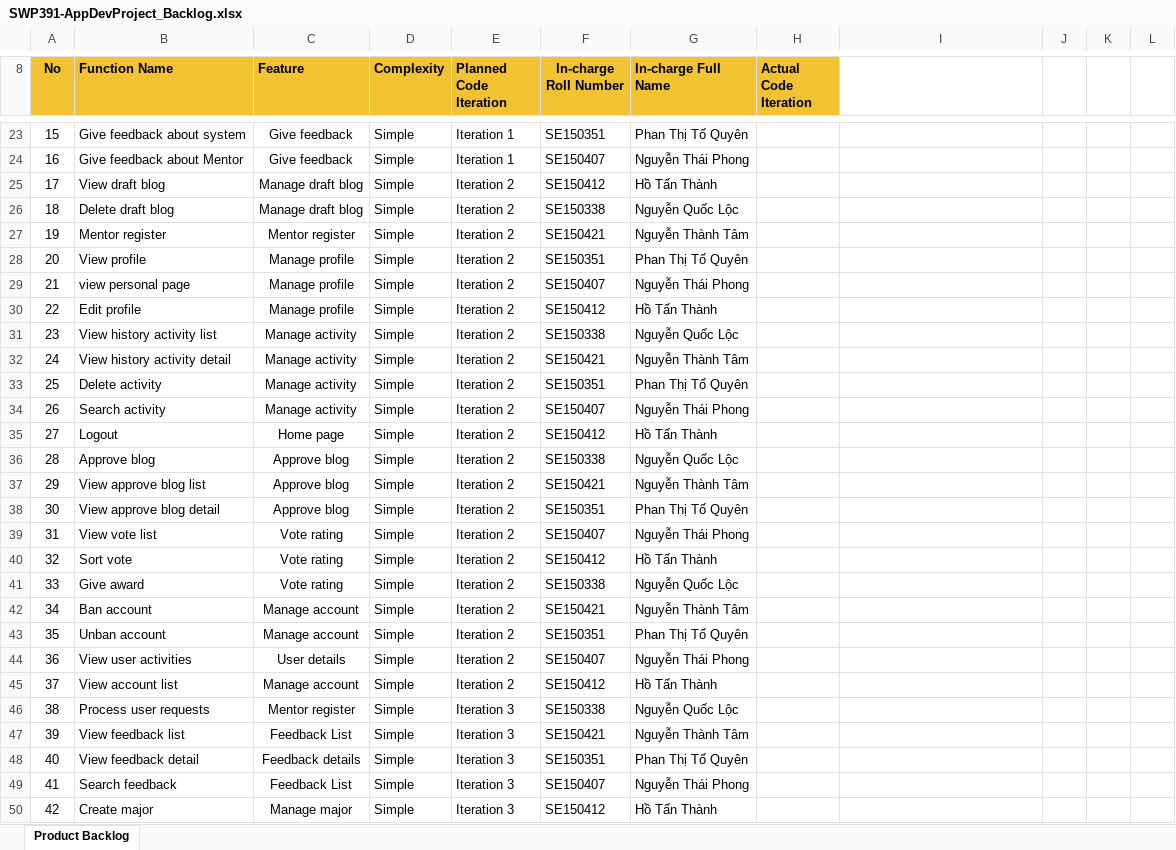
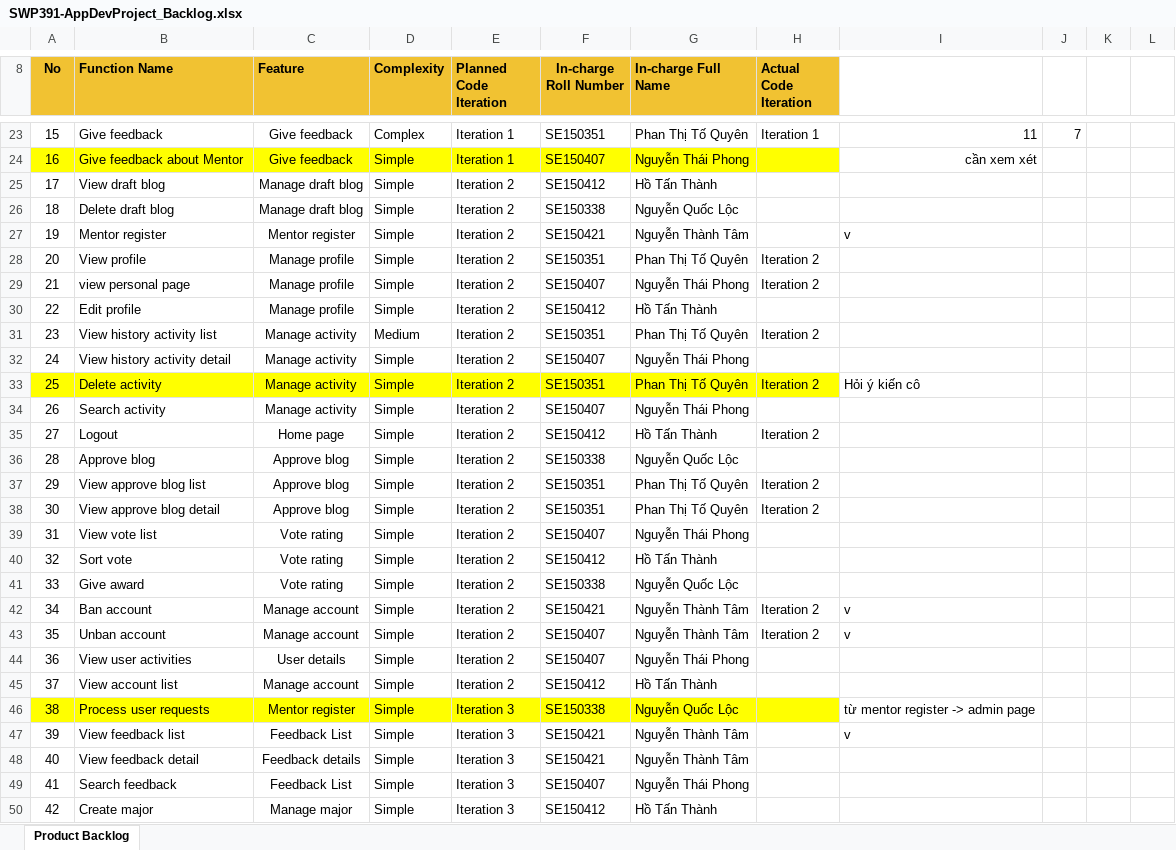
Before and after one commit to ToQuyenPhan/SE1622_Group4_AcademicBlogAtFPTU, an Excel workbook: Documents/SWP391-AppDevProject_Backlog.xlsx, sheet Product Backlog, drawn as a sheet; only a part is shown, gaps mark what is left out; values as stored, in another font and other column widths than the file's, no borders; charts and pictures not drawn; the diff covers the shown part only; the diff names each change by its address in the sheet, - before the commit and + after, or states it on an @@ line.

```diff
--- a/Documents/SWP391-AppDevProject_Backlog.xlsx (sheet Product Backlog)
+++ b/Documents/SWP391-AppDevProject_Backlog.xlsx (sheet Product Backlog)
-B23 (Function Name): Give feedback about system
+B23 (Function Name): Give feedback
-D23 (Complexity): Simple
+D23 (Complexity): Complex
-H23 (Actual Code Iteration): (empty)
+H23 (Actual Code Iteration): Iteration 1
-I23: (empty)
+I23: 11
-J23: (empty)
+J23: 7
-A24:H24 fill: none
+A24:H24 fill: #FFFF00
-I24: (empty)
+I24: cần xem xét
-I27: (empty)
+I27: v
-H28:H29 (Actual Code Iteration): (empty)
+H28:H29 (Actual Code Iteration): Iteration 2
-D31 (Complexity): Simple
+D31 (Complexity): Medium
-F31 (In-charge Roll Number): SE150338
+F31 (In-charge Roll Number): SE150351
-G31 (In-charge Full Name): Nguyễn Quốc Lộc
+G31 (In-charge Full Name): Phan Thị Tố Quyên
-H31 (Actual Code Iteration): (empty)
+H31 (Actual Code Iteration): Iteration 2
-F32 (In-charge Roll Number): SE150421
+F32 (In-charge Roll Number): SE150407
-G32 (In-charge Full Name): Nguyễn Thành Tâm
+G32 (In-charge Full Name): Nguyễn Thái Phong
-A33:H33 fill: none
+A33:H33 fill: #FFFF00
-H33 (Actual Code Iteration): (empty)
+H33 (Actual Code Iteration): Iteration 2
-I33: (empty)
+I33: Hỏi ý kiến cô
-H35 (Actual Code Iteration): (empty)
+H35 (Actual Code Iteration): Iteration 2
-F37 (In-charge Roll Number): SE150421
+F37 (In-charge Roll Number): SE150351
-G37 (In-charge Full Name): Nguyễn Thành Tâm
+G37 (In-charge Full Name): Phan Thị Tố Quyên
-H37:H38 (Actual Code Iteration): (empty)
+H37:H38 (Actual Code Iteration): Iteration 2
-H42:H43 (Actual Code Iteration): (empty)
+H42:H43 (Actual Code Iteration): Iteration 2
-I42:I43: (empty)
+I42:I43: v
-F43 (In-charge Roll Number): SE150351
+F43 (In-charge Roll Number): SE150407
-G43 (In-charge Full Name): Phan Thị Tố Quyên
+G43 (In-charge Full Name): Nguyễn Thành Tâm
-A46:H46 fill: none
+A46:H46 fill: #FFFF00
-I46: (empty)
+I46: từ mentor register -> admin page
-I47: (empty)
+I47: v
-F48 (In-charge Roll Number): SE150351
+F48 (In-charge Roll Number): SE150421
-G48 (In-charge Full Name): Phan Thị Tố Quyên
+G48 (In-charge Full Name): Nguyễn Thành Tâm
```
Also changed, not shown: 2 added rows, 50 edited cells and cell formats elsewhere in this sheet, 1 other file.
